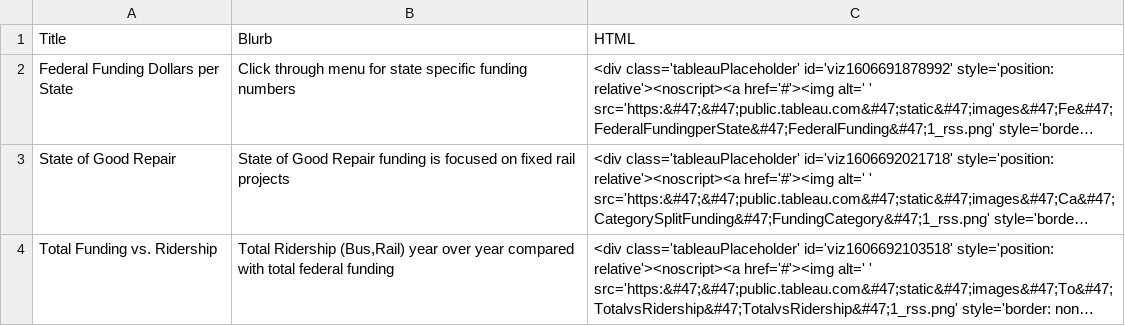
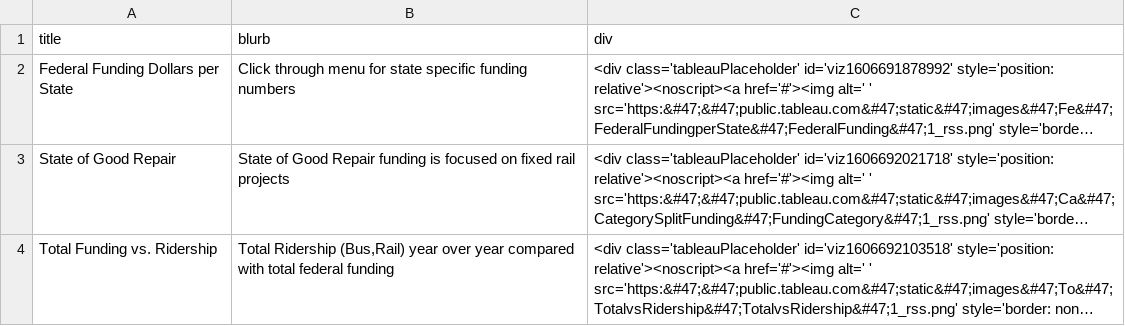
Before and after one commit to spearjen/TransitData, a CSV file: resources/timeSeries.csv, drawn as a sheet; long unchanged cells end in …; removed rows and columns are numbered as before the commit, all else as after; the diff names each change by its address in the sheet, - before the commit and + after, or states it on an @@ line.

Commit message:
Update timeSeries.csv

```diff
--- a/resources/timeSeries.csv
+++ b/resources/timeSeries.csv
-row 1: Title | Blurb | HTML
+row 1: title | blurb | div
```
